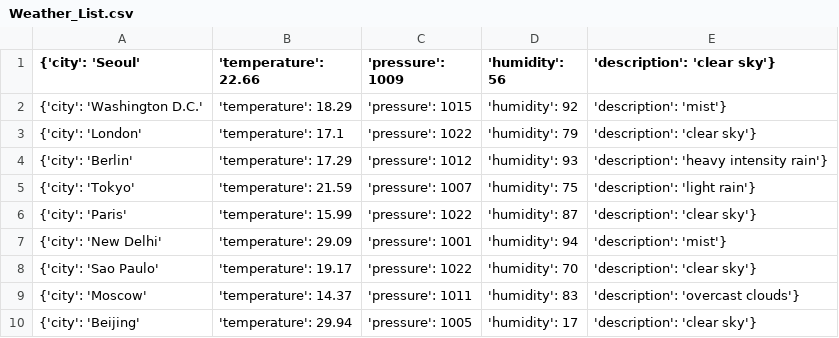
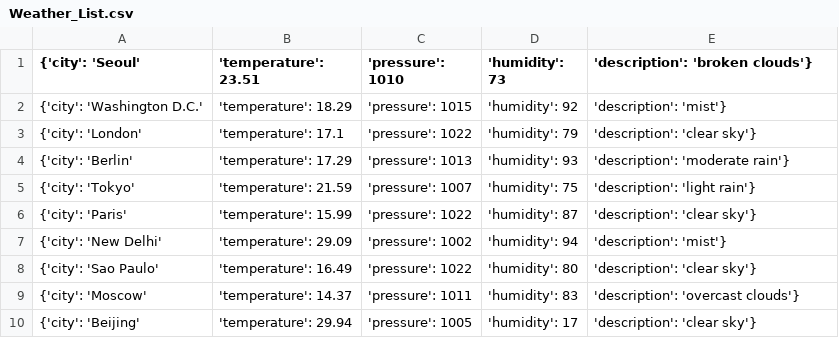
Before and after one commit to Alfie1996/Mega.github.io, a CSV file: Weather_List.csv, drawn as a sheet.

Commit message:
Auto commit at 2023-06-23 02:20:02.617464

```diff
--- a/Weather_List.csv
+++ b/Weather_List.csv
@@ -1,9 +1,9 @@
-{'city': 'Seoul', 'temperature': 22.66, 'pressure': 1009, 'humidity': 56, 'description': 'clear sky'}
+{'city': 'Seoul', 'temperature': 23.51, 'pressure': 1010, 'humidity': 73, 'description': 'broken clouds'}
 {'city': 'Washington D.C.', 'temperature': 18.29, 'pressure': 1015, 'humidity': 92, 'description': 'mist'}
 {'city': 'London', 'temperature': 17.1, 'pressure': 1022, 'humidity': 79, 'description': 'clear sky'}
-{'city': 'Berlin', 'temperature': 17.29, 'pressure': 1012, 'humidity': 93, 'description': 'heavy intensity rain'}
+{'city': 'Berlin', 'temperature': 17.29, 'pressure': 1013, 'humidity': 93, 'description': 'moderate rain'}
 {'city': 'Tokyo', 'temperature': 21.59, 'pressure': 1007, 'humidity': 75, 'description': 'light rain'}
 {'city': 'Paris', 'temperature': 15.99, 'pressure': 1022, 'humidity': 87, 'description': 'clear sky'}
-{'city': 'New Delhi', 'temperature': 29.09, 'pressure': 1001, 'humidity': 94, 'description': 'mist'}
-{'city': 'Sao Paulo', 'temperature': 19.17, 'pressure': 1022, 'humidity': 70, 'description': 'clear sky'}
+{'city': 'New Delhi', 'temperature': 29.09, 'pressure': 1002, 'humidity': 94, 'description': 'mist'}
+{'city': 'Sao Paulo', 'temperature': 16.49, 'pressure': 1022, 'humidity': 80, 'description': 'clear sky'}
 {'city': 'Moscow', 'temperature': 14.37, 'pressure': 1011, 'humidity': 83, 'description': 'overcast clouds'}
```
